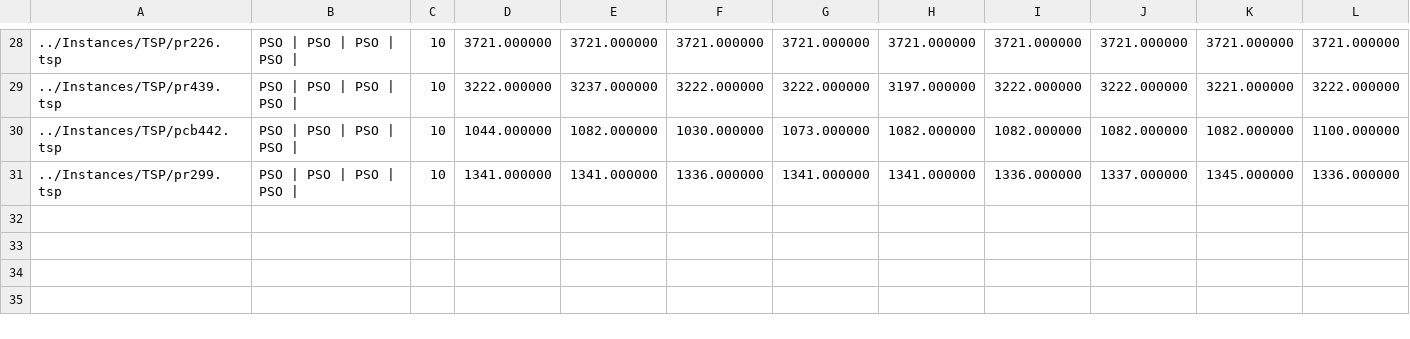
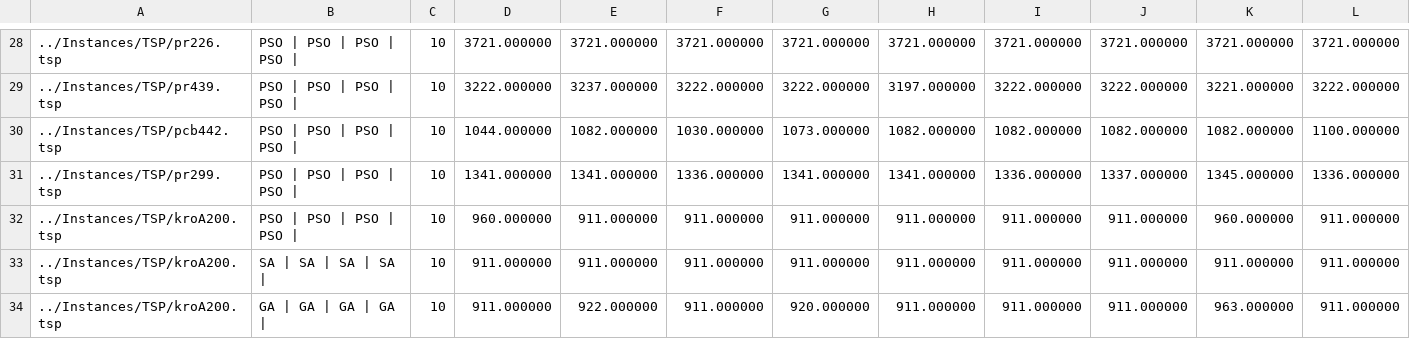
Before and after one commit to brucevahldick/RKO-no-problema-dos-k-centros, a CSV file: Results/Results_RKO.csv, drawn as a sheet; only a part is shown, gaps mark what is left out; rows hold the shown columns only; the diff names each change by its address in the sheet, - before the commit and + after, or states it on an @@ line.

```diff
--- a/Results/Results_RKO.csv
+++ b/Results/Results_RKO.csv
+row 32: ../Instances/TSP/kroA200.tsp | PSO | PSO | PSO | PSO | | 10 | 960.000000 | 911.000000 | 911.000000 | 911.000000 | 911.000000 | 911.000000 | 911.000000 | 960.000000 | 911.000000
+row 33: ../Instances/TSP/kroA200.tsp | SA | SA | SA | SA | | 10 | 911.000000 | 911.000000 | 911.000000 | 911.000000 | 911.000000 | 911.000000 | 911.000000 | 911.000000 | 911.000000
+row 34: ../Instances/TSP/kroA200.tsp | GA | GA | GA | GA | | 10 | 911.000000 | 922.000000 | 911.000000 | 920.000000 | 911.000000 | 911.000000 | 911.000000 | 963.000000 | 911.000000
```
Also changed, not shown: 4 other files.
